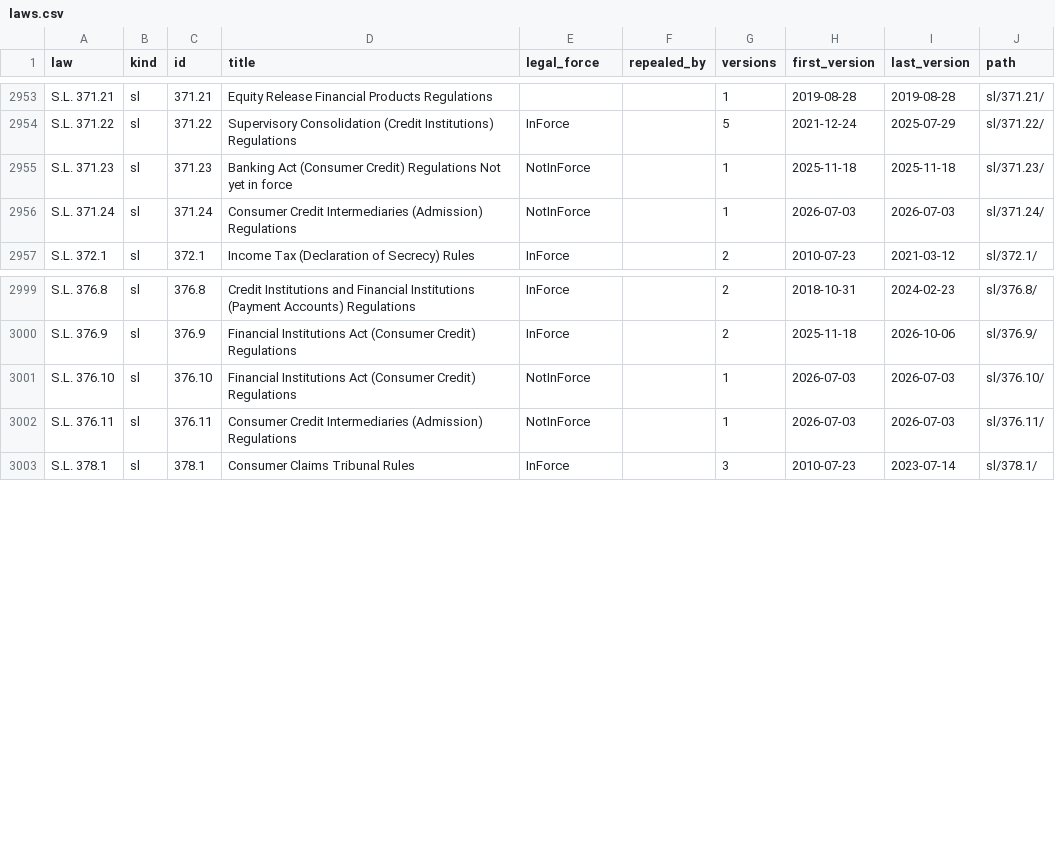
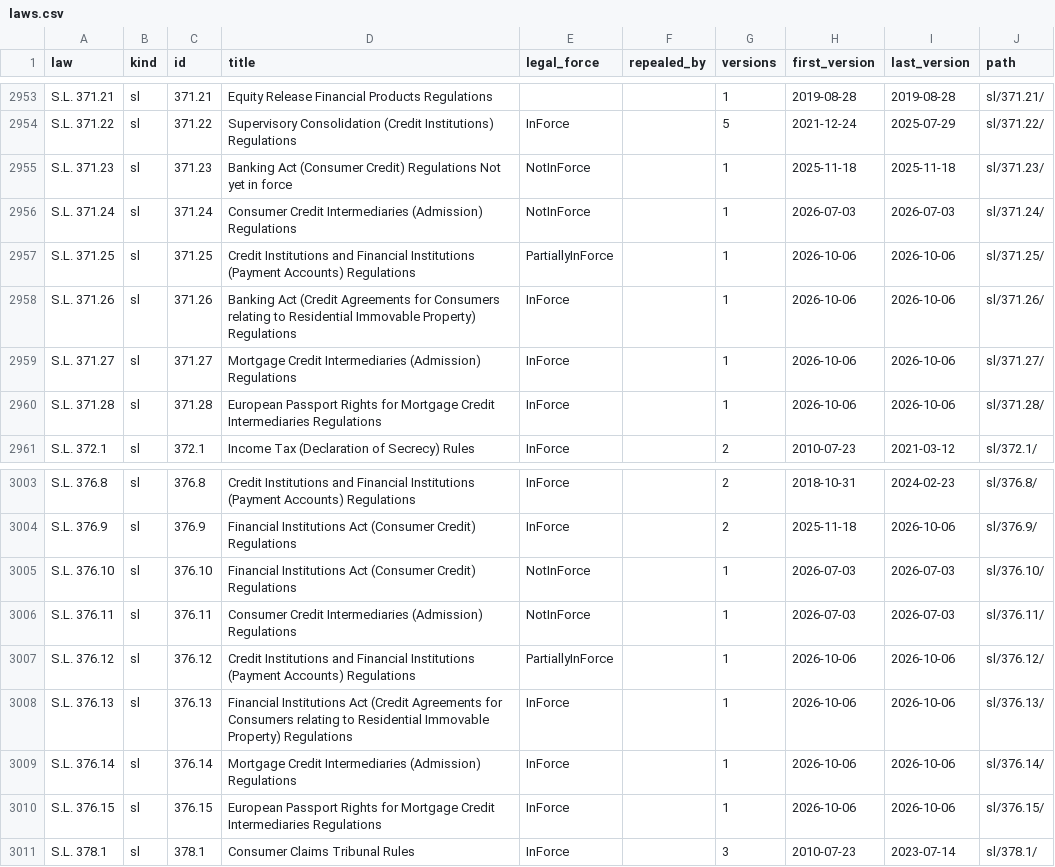
Before and after one commit to lexifina/malta-law, a CSV file: laws.csv, drawn as a sheet; only a part is shown, gaps mark what is left out; the diff names each change by its address in the sheet, - before the commit and + after, or states it on an @@ line.

Commit message:
Documentation: 8 laws added to laws.csv and the counts
Adds S.L. 371.25, S.L. 371.26, S.L. 371.27, S.L. 371.28, S.L. 376.12, S.L. 376.13, S.L. 376.14, S.L. 376.15, retrieved from legislation.mt on 2026-11-03, to laws.csv, data/pdf-sha256.tsv and the counts in README, REPRODUCE, corpus.json and data/stats.json.

```diff
--- a/laws.csv
+++ b/laws.csv
+row 2957: S.L. 371.25 | sl | 371.25 | Credit Institutions and Financial Institutions (Payment Accounts) Regulations | PartiallyInForce |  | 1 | 2026-10-06 | 2026-10-06 | sl/371.25/
+row 2958: S.L. 371.26 | sl | 371.26 | Banking Act (Credit Agreements for Consumers relating to Residential Immovable Property) Regulations | InForce |  | 1 | 2026-10-06 | 2026-10-06 | sl/371.26/
+row 2959: S.L. 371.27 | sl | 371.27 | Mortgage Credit Intermediaries (Admission) Regulations | InForce |  | 1 | 2026-10-06 | 2026-10-06 | sl/371.27/
+row 2960: S.L. 371.28 | sl | 371.28 | European Passport Rights for Mortgage Credit Intermediaries Regulations | InForce |  | 1 | 2026-10-06 | 2026-10-06 | sl/371.28/
+row 3007: S.L. 376.12 | sl | 376.12 | Credit Institutions and Financial Institutions (Payment Accounts) Regulations | PartiallyInForce |  | 1 | 2026-10-06 | 2026-10-06 | sl/376.12/
+row 3008: S.L. 376.13 | sl | 376.13 | Financial Institutions Act (Credit Agreements for Consumers relating to Residential Immovable Property) Regulations | InForce |  | 1 | 2026-10-06 | 2026-10-06 | sl/376.13/
+row 3009: S.L. 376.14 | sl | 376.14 | Mortgage Credit Intermediaries (Admission) Regulations | InForce |  | 1 | 2026-10-06 | 2026-10-06 | sl/376.14/
+row 3010: S.L. 376.15 | sl | 376.15 | European Passport Rights for Mortgage Credit Intermediaries Regulations | InForce |  | 1 | 2026-10-06 | 2026-10-06 | sl/376.15/
```
Also changed, not shown: data/pdf-sha256.tsv, 4 other files.
